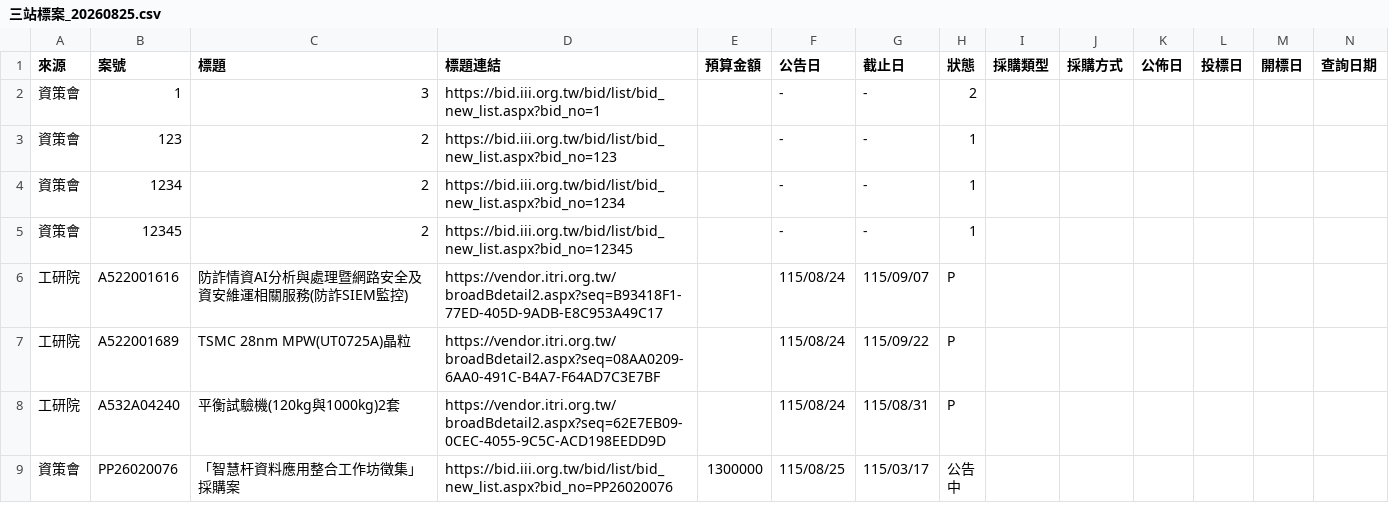
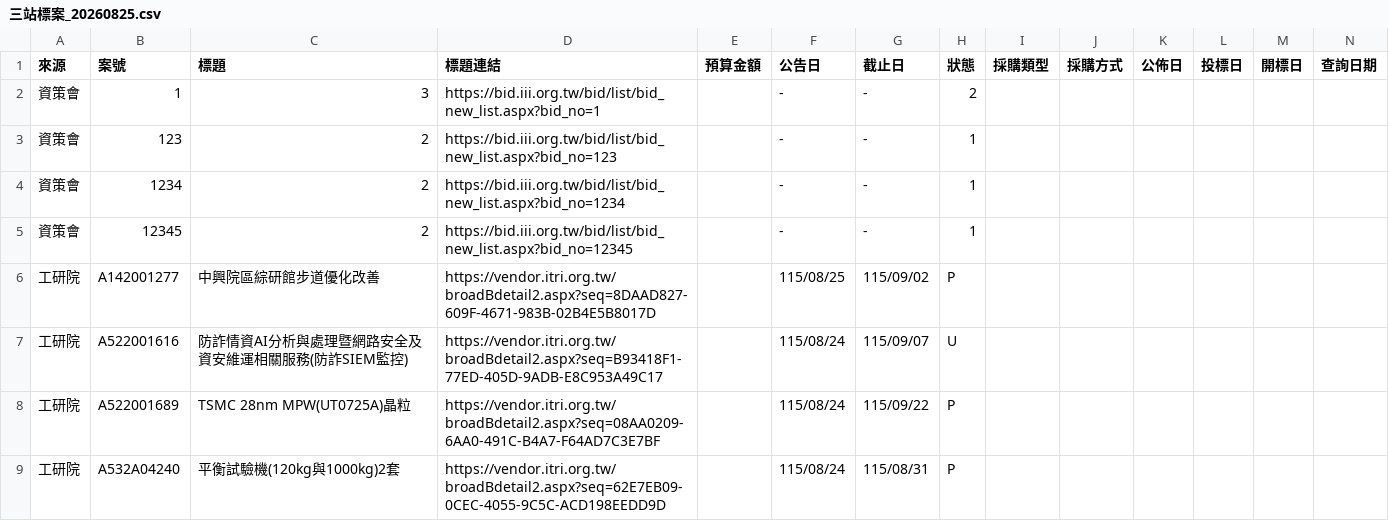
Before and after one commit to espresso3568/bitwin, a CSV file: data/三站標案_20260825.csv, drawn as a sheet; only a part is shown; the shorter side is filled out with more unchanged rows; addresses are those after the commit; rows hold the shown columns only; the diff names each change by its address in the sheet, - before the commit and + after, or states it on an @@ line.

```diff
--- a/data/三站標案_20260825.csv
+++ b/data/三站標案_20260825.csv
+row 6: 工研院 | A142001277 | 中興院區綜研館步道優化改善 | https://vendor.itri.org.tw/broadBdetail2.aspx?seq=8DAAD827-609F-4671-983B-02B4E5B8017D |  | 115/08/25 | 115/09/02 | P
-H7 (狀態): P
+H7 (狀態): U
```
Also changed, not shown: 4 other files.
